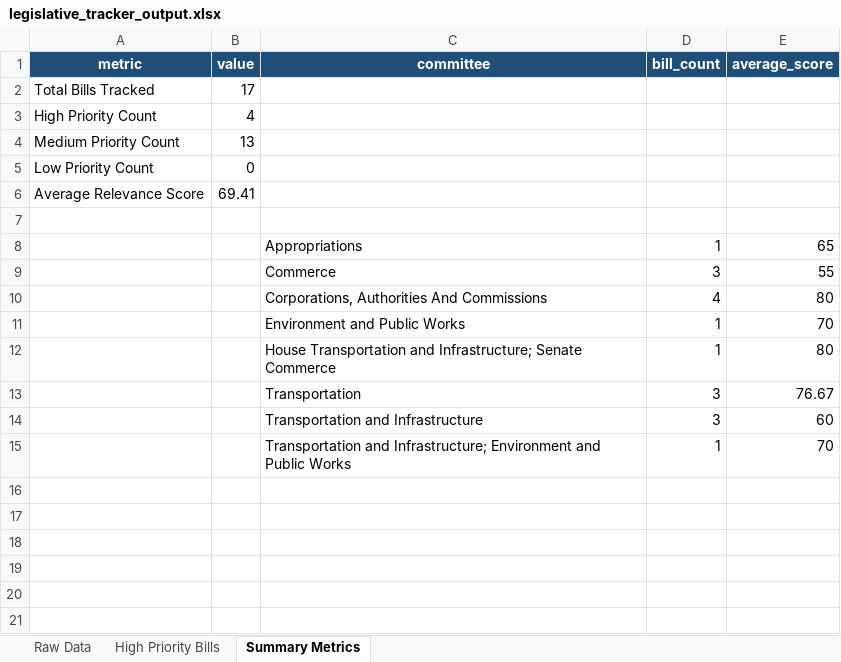
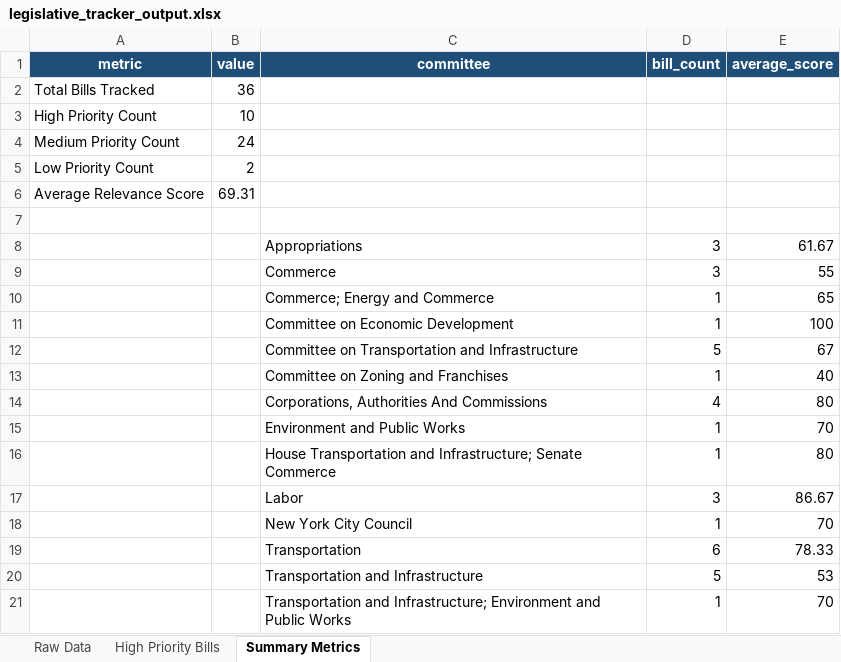
Before and after one commit to Iplaythingsandstuff/legislative_tracker, an Excel workbook: outputs/legislative_tracker_output.xlsx, sheet Summary Metrics, drawn as a sheet; values as stored, in another font and other column widths than the file's, no borders; removed rows and columns are numbered as before the commit, all else as after; the diff names each change by its address in the sheet, - before the commit and + after, or states it on an @@ line.

```diff
--- a/outputs/legislative_tracker_output.xlsx (sheet Summary Metrics)
+++ b/outputs/legislative_tracker_output.xlsx (sheet Summary Metrics)
-B2 (value): 17
+B2 (value): 36
-B3 (value): 4
+B3 (value): 10
-B4 (value): 13
+B4 (value): 24
-B5 (value): 0
+B5 (value): 2
-B6 (value): 69.41
+B6 (value): 69.31
-row 8:  |  | Appropriations | 1 | 65
+row 8:  |  | Appropriations | 3 | 61.67
+row 10:  |  | Commerce; Energy and Commerce | 1 | 65
+row 11:  |  | Committee on Economic Development | 1 | 100
+row 12:  |  | Committee on Transportation and Infrastructure | 5 | 67
+row 13:  |  | Committee on Zoning and Franchises | 1 | 40
-row 13:  |  | Transportation | 3 | 76.67
-row 14:  |  | Transportation and Infrastructure | 3 | 60
+row 17:  |  | Labor | 3 | 86.67
+row 18:  |  | New York City Council | 1 | 70
+row 19:  |  | Transportation | 6 | 78.33
+row 20:  |  | Transportation and Infrastructure | 5 | 53
```
Also changed, not shown: sheet Raw Data, sheet High Priority Bills, 7 other files.
